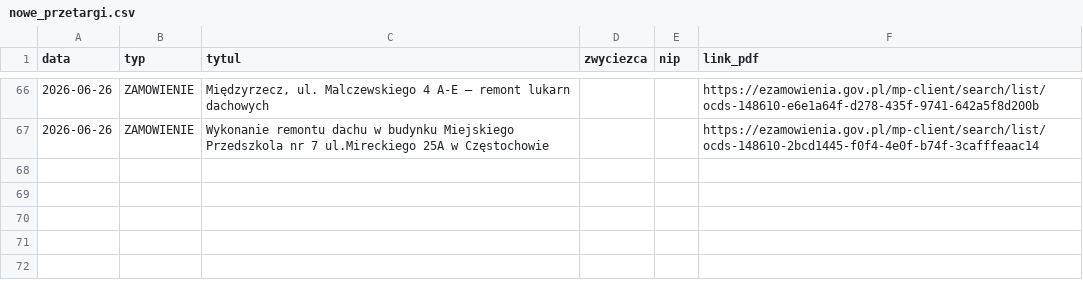
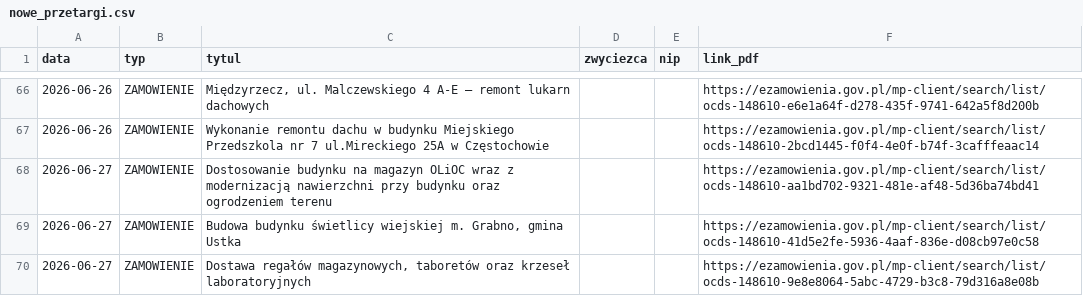
Before and after one commit to Genso3/przetargi, a CSV file: nowe_przetargi.csv, drawn as a sheet; only a part is shown, gaps mark what is left out.

```diff
--- a/nowe_przetargi.csv
+++ b/nowe_przetargi.csv
@@ -67 +67,4 @@
 2026-06-26;ZAMOWIENIE;Wykonanie remontu dachu w budynku Miejskiego Przedszkola nr 7 ul.Mireckiego 25A w Częstochowie;;;https://ezamowienia.gov.pl/mp-client/search/list/ocds-148610-2bcd1445-f0f4-4e0f-b74f-3cafffeaac14
+2026-06-27;ZAMOWIENIE;Dostosowanie budynku na magazyn OLiOC wraz z modernizacją nawierzchni przy budynku oraz ogrodzeniem terenu;;;https://ezamowienia.gov.pl/mp-client/search/list/ocds-148610-aa1bd702-9321-481e-af48-5d36ba74bd41
+2026-06-27;ZAMOWIENIE;Budowa budynku świetlicy wiejskiej m. Grabno, gmina Ustka;;;https://ezamowienia.gov.pl/mp-client/search/list/ocds-148610-41d5e2fe-5936-4aaf-836e-d08cb97e0c58
+2026-06-27;ZAMOWIENIE;Dostawa regałów magazynowych, taboretów oraz krzeseł laboratoryjnych;;;https://ezamowienia.gov.pl/mp-client/search/list/ocds-148610-9e8e8064-5abc-4729-b3c8-79d316a8e08b
```
Also changed, not shown: 2 other files.
